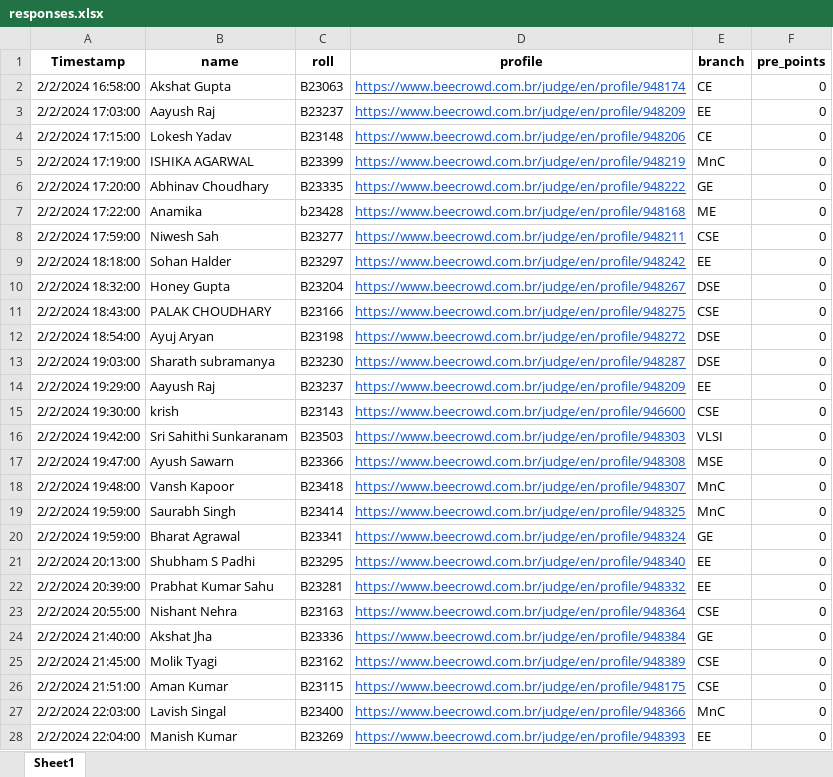
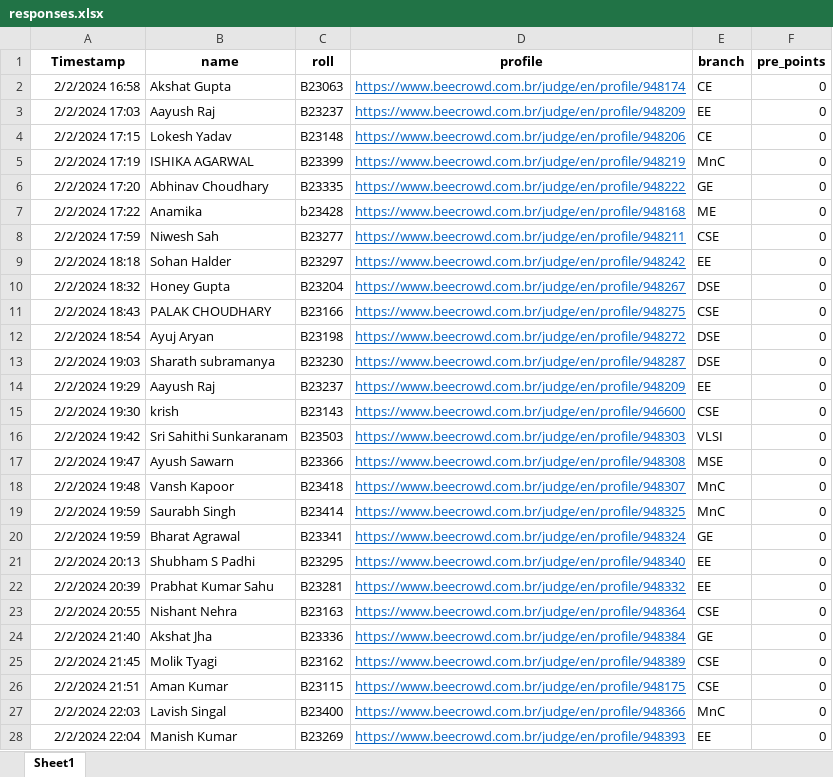
Before and after one commit to AdarshSantoria/UR1-Leaderboard-2022, an Excel workbook: responses.xlsx, sheet Sheet1, drawn as a sheet; only a part is shown; values as stored, in another font and other column widths than the file's, no borders; charts and pictures not drawn; the diff covers the shown part only; the diff names each change by its address in the sheet, - before the commit and + after, or states it on an @@ line.

```diff
--- a/responses.xlsx (sheet Sheet1)
+++ b/responses.xlsx (sheet Sheet1)
-A2 (Timestamp): 2/2/2024 16:58:00
+A2 (Timestamp): 2/2/2024 16:58
-A3 (Timestamp): 2/2/2024 17:03:00
+A3 (Timestamp): 2/2/2024 17:03
-A4 (Timestamp): 2/2/2024 17:15:00
+A4 (Timestamp): 2/2/2024 17:15
-A5 (Timestamp): 2/2/2024 17:19:00
+A5 (Timestamp): 2/2/2024 17:19
-A6 (Timestamp): 2/2/2024 17:20:00
+A6 (Timestamp): 2/2/2024 17:20
-A7 (Timestamp): 2/2/2024 17:22:00
+A7 (Timestamp): 2/2/2024 17:22
-A8 (Timestamp): 2/2/2024 17:59:00
+A8 (Timestamp): 2/2/2024 17:59
-A9 (Timestamp): 2/2/2024 18:18:00
+A9 (Timestamp): 2/2/2024 18:18
-A10 (Timestamp): 2/2/2024 18:32:00
+A10 (Timestamp): 2/2/2024 18:32
-A11 (Timestamp): 2/2/2024 18:43:00
+A11 (Timestamp): 2/2/2024 18:43
-A12 (Timestamp): 2/2/2024 18:54:00
+A12 (Timestamp): 2/2/2024 18:54
-A13 (Timestamp): 2/2/2024 19:03:00
+A13 (Timestamp): 2/2/2024 19:03
-A14 (Timestamp): 2/2/2024 19:29:00
+A14 (Timestamp): 2/2/2024 19:29
-A15 (Timestamp): 2/2/2024 19:30:00
+A15 (Timestamp): 2/2/2024 19:30
-A16 (Timestamp): 2/2/2024 19:42:00
+A16 (Timestamp): 2/2/2024 19:42
-A17 (Timestamp): 2/2/2024 19:47:00
+A17 (Timestamp): 2/2/2024 19:47
-A18 (Timestamp): 2/2/2024 19:48:00
+A18 (Timestamp): 2/2/2024 19:48
-A19:A20 (Timestamp): 2/2/2024 19:59:00
+A19:A20 (Timestamp): 2/2/2024 19:59
-A21 (Timestamp): 2/2/2024 20:13:00
+A21 (Timestamp): 2/2/2024 20:13
-A22 (Timestamp): 2/2/2024 20:39:00
+A22 (Timestamp): 2/2/2024 20:39
-A23 (Timestamp): 2/2/2024 20:55:00
+A23 (Timestamp): 2/2/2024 20:55
-A24 (Timestamp): 2/2/2024 21:40:00
+A24 (Timestamp): 2/2/2024 21:40
-A25 (Timestamp): 2/2/2024 21:45:00
+A25 (Timestamp): 2/2/2024 21:45
-A26 (Timestamp): 2/2/2024 21:51:00
+A26 (Timestamp): 2/2/2024 21:51
-A27 (Timestamp): 2/2/2024 22:03:00
+A27 (Timestamp): 2/2/2024 22:03
-A28 (Timestamp): 2/2/2024 22:04:00
+A28 (Timestamp): 2/2/2024 22:04
```
Also changed, not shown: other rows of this sheet, charts or pictures.
